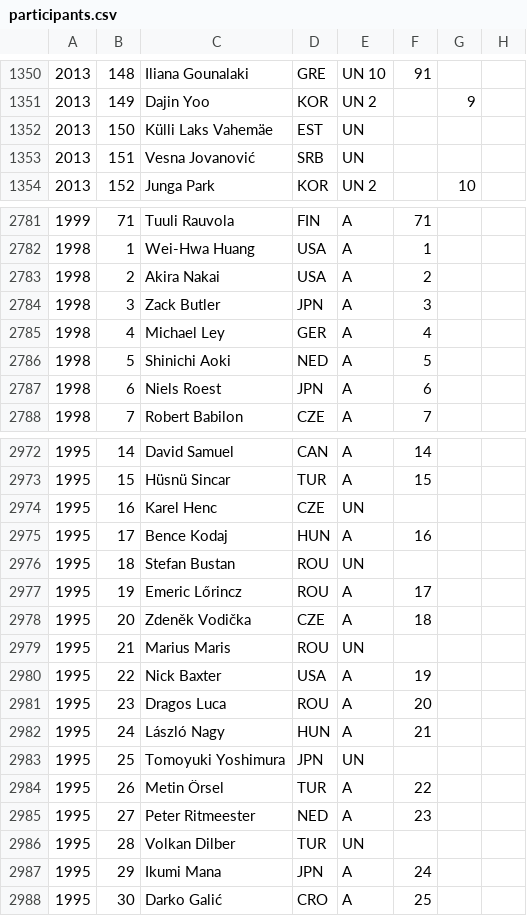
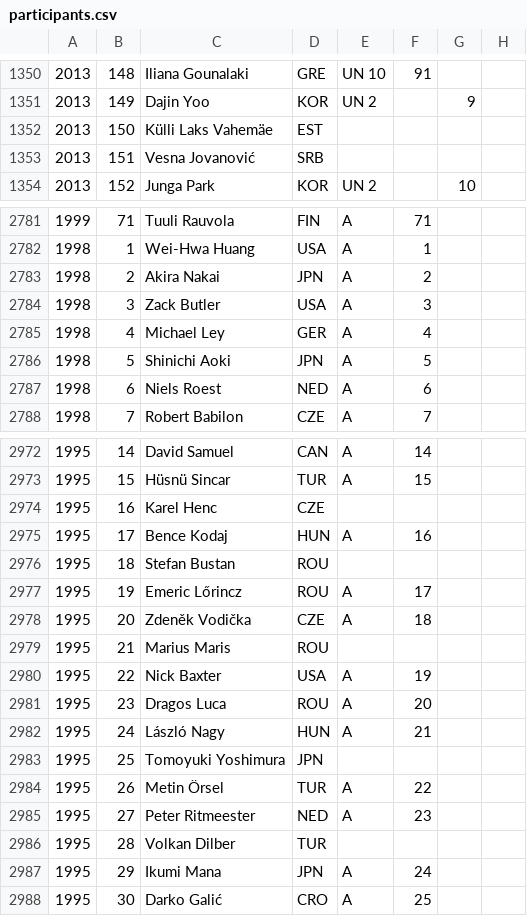
Before and after one commit to EctoPLSM/wpc-unofficial.org, a CSV file: search/participants.csv, drawn as a sheet; only a part is shown, gaps mark what is left out; the diff covers the shown part only; the diff names each change by its address in the sheet, - before the commit and + after, or states it on an @@ line.

Commit message:
participants.csv update + subsequent changes

```diff
--- a/search/participants.csv
+++ b/search/participants.csv
-E1352:E1353: UN
+E1352:E1353: (empty)
-D2783: USA
+D2783: JPN
-D2784: JPN
+D2784: USA
-D2786: NED
+D2786: JPN
-D2787: JPN
+D2787: NED
-E2974: UN
+E2974: (empty)
-E2976: UN
+E2976: (empty)
-E2979: UN
+E2979: (empty)
-E2983: UN
+E2983: (empty)
-E2986: UN
+E2986: (empty)
```
Also changed, not shown: 25 edited cells elsewhere in this file, src/database/participants.csv, src/database/timeline.csv, 51 other files.
